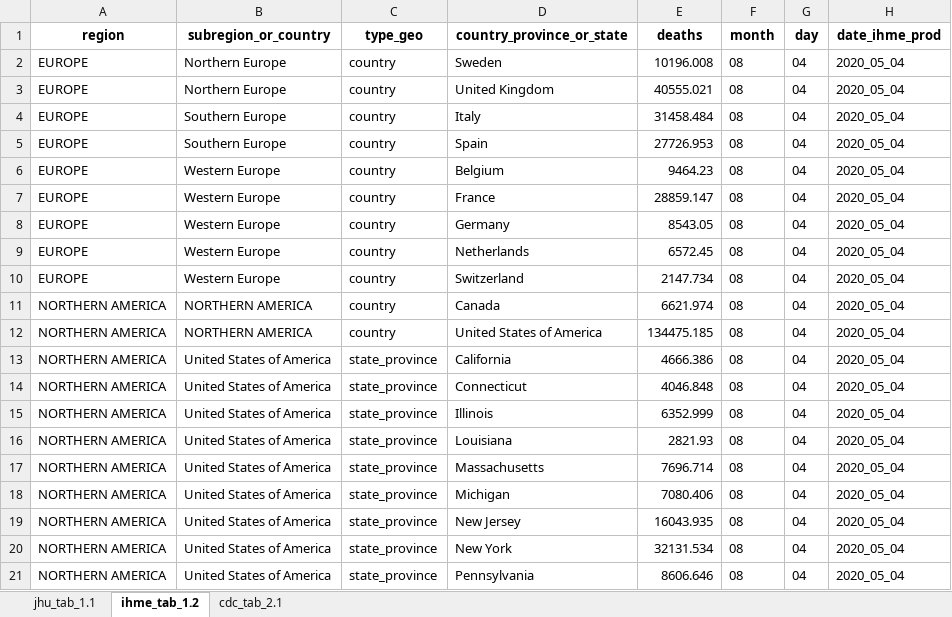
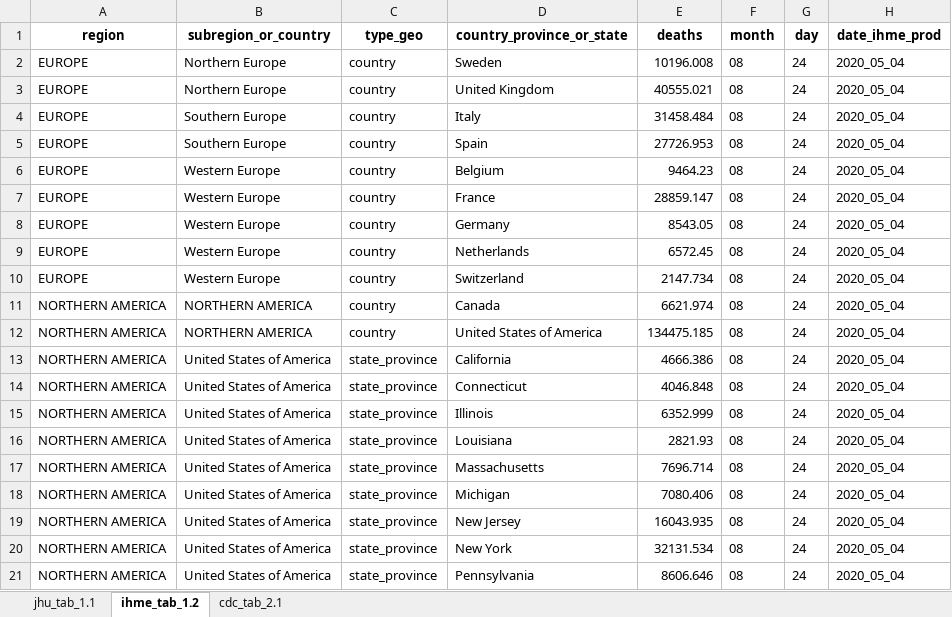
Before and after one commit to statsccpr/ind-cov-mort, an Excel workbook: data/raw/2020-05-04/sheet_all_tabs.xlsx, sheet ihme_tab_1.2, drawn as a sheet; values as stored, in another font and other column widths than the file's, no borders; the diff names each change by its address in the sheet, - before the commit and + after, or states it on an @@ line.

Commit message:
using max date for ihme instead of previous 08-04 projection date

```diff
--- a/data/raw/2020-05-04/sheet_all_tabs.xlsx (sheet ihme_tab_1.2)
+++ b/data/raw/2020-05-04/sheet_all_tabs.xlsx (sheet ihme_tab_1.2)
-G2:G21 (day): 04
+G2:G21 (day): 24
```
Also changed, not shown: 1 other file.
